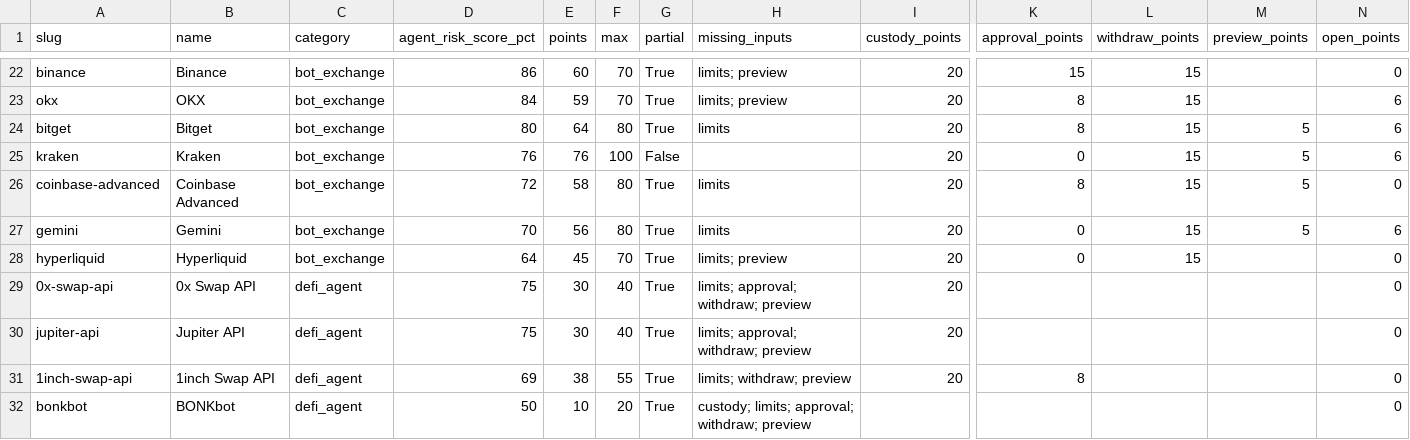
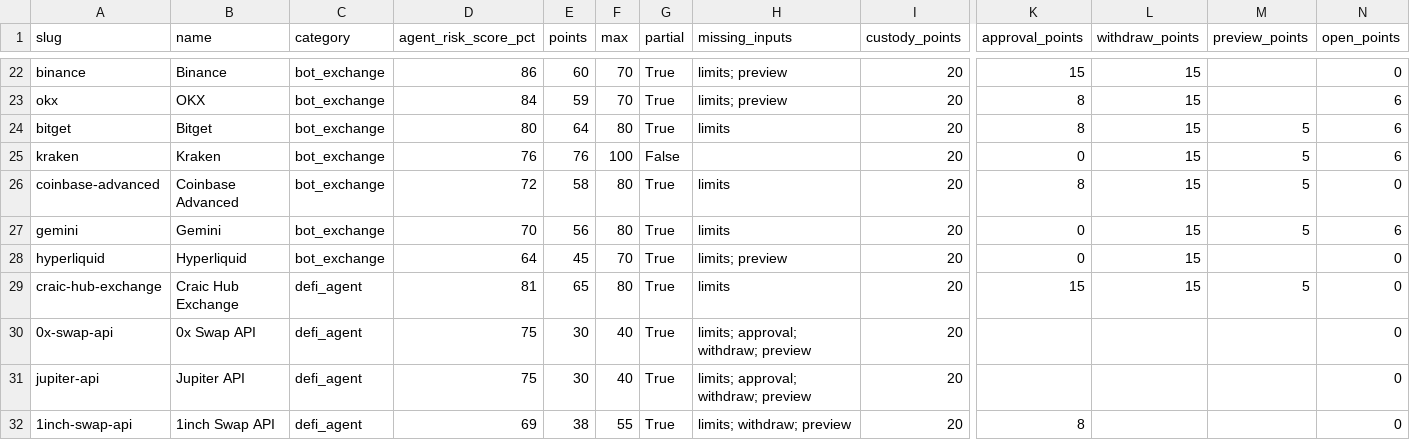
Before and after one commit to intoApex/tas-ratings, a CSV file: data/agent-risk-scores.csv, drawn as a sheet; only a part is shown, gaps mark what is left out; the shorter side is filled out with more unchanged rows; rows hold the shown columns only; the diff names each change by its address in the sheet, - before the commit and + after, or states it on an @@ line.

```diff
--- a/data/agent-risk-scores.csv
+++ b/data/agent-risk-scores.csv
+row 29: craic-hub-exchange | Craic Hub Exchange | defi_agent | 81 | 65 | 80 | True | limits | 20 | 15 | 15 | 5 | 0
```
Also changed, not shown: data/tools.csv, 3 other files.
